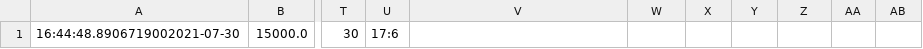
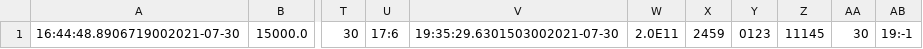
Before and after one commit to caravori/ProjetoPOO, a CSV file: src/arquivos/vendas.csv, drawn as a sheet; only a part is shown, gaps mark what is left out; the diff names each change by its address in the sheet, - before the commit and + after, or states it on an @@ line.

```diff
--- a/src/arquivos/vendas.csv
+++ b/src/arquivos/vendas.csv
-V1: (empty)
+V1: 19:35:29.6301503002021-07-30
-W1: (empty)
+W1: 2.0E11
-X1: (empty)
+X1: 2459
-Y1: (empty)
+Y1: 0123
-Z1: (empty)
+Z1: 11145
-AA1: (empty)
+AA1: 30
-AB1: (empty)
+AB1: 19:-1
```
Also changed, not shown: 15 other files.
